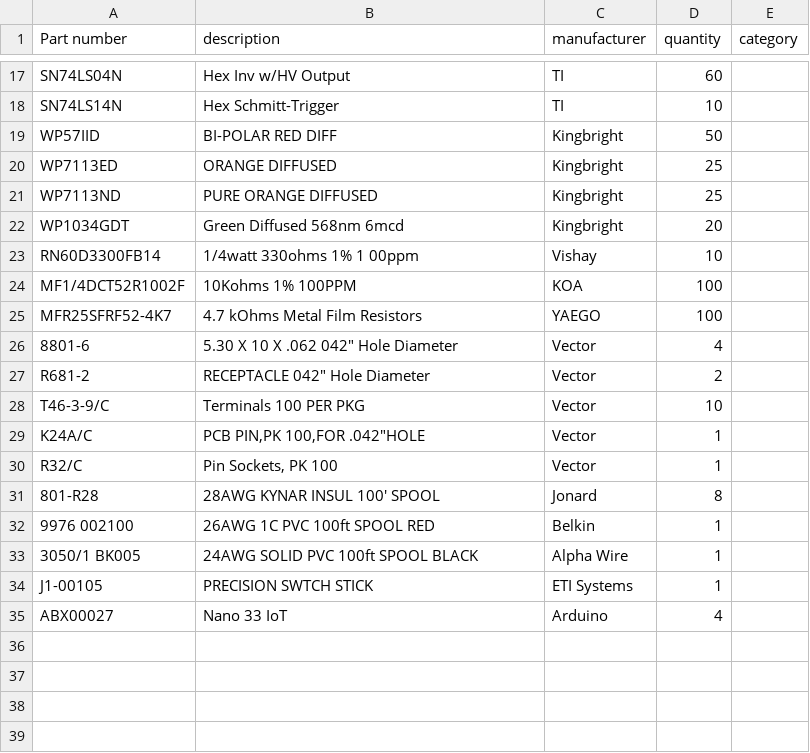
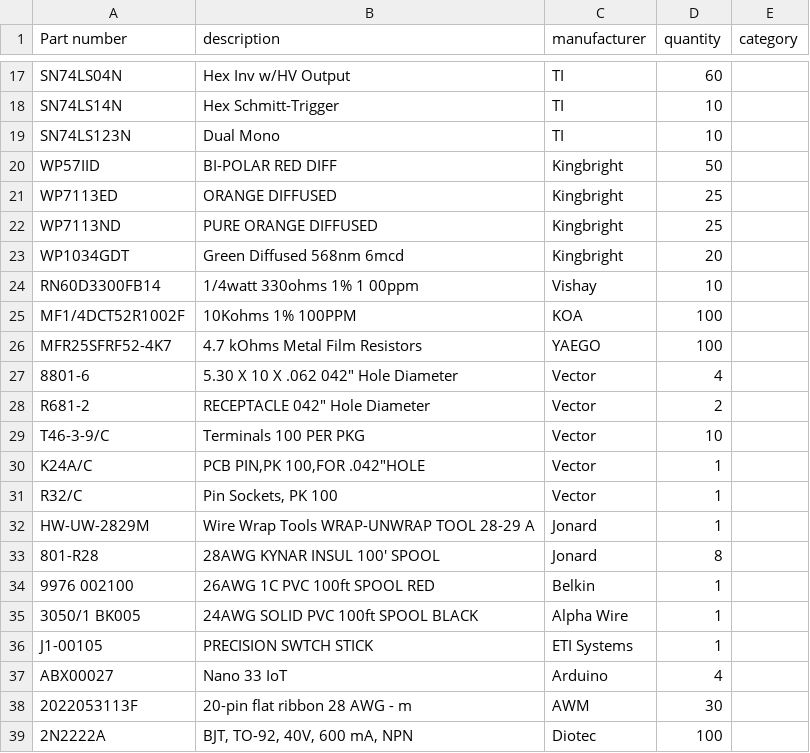
Before and after one commit to cartheur/hp1611a, a CSV file: repurpose/inventory/list.csv, drawn as a sheet; only a part is shown, gaps mark what is left out; the diff names each change by its address in the sheet, - before the commit and + after, or states it on an @@ line.

```diff
--- a/repurpose/inventory/list.csv
+++ b/repurpose/inventory/list.csv
+row 19: SN74LS123N | Dual Mono | TI | 10
+row 32: HW-UW-2829M | Wire Wrap Tools WRAP-UNWRAP TOOL 28-29 A | Jonard | 1
+row 38: 2022053113F | 20-pin flat ribbon 28 AWG - m | AWM | 30
+row 39: 2N2222A | BJT, TO-92, 40V, 600 mA, NPN | Diotec | 100
```
Also changed, not shown: repurpose/basket/basket-items.csv, repurpose/screen/display-bom.csv, 4 other files.
